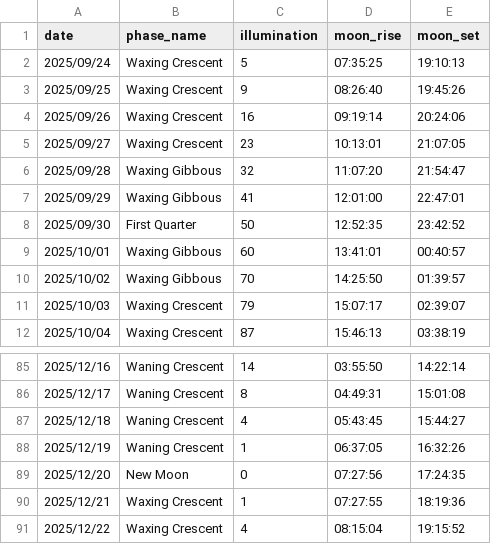
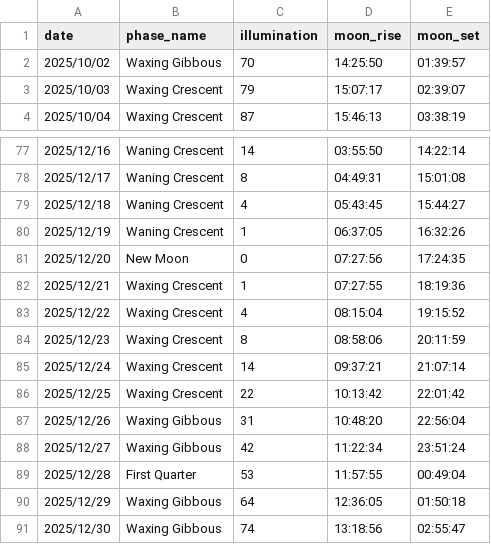
Before and after one commit to evgeniyarbatov/solar-lunar-times, a CSV file: site/public/moon.csv, drawn as a sheet; only a part is shown, gaps mark what is left out; removed rows and columns are numbered as before the commit, all else as after; the diff names each change by its address in the sheet, - before the commit and + after, or states it on an @@ line.

```diff
--- a/site/public/moon.csv
+++ b/site/public/moon.csv
-row 2: 2025/09/24 | Waxing Crescent | 5 | 07:35:25 | 19:10:13
-row 3: 2025/09/25 | Waxing Crescent | 9 | 08:26:40 | 19:45:26
-row 4: 2025/09/26 | Waxing Crescent | 16 | 09:19:14 | 20:24:06
-row 5: 2025/09/27 | Waxing Crescent | 23 | 10:13:01 | 21:07:05
-row 6: 2025/09/28 | Waxing Gibbous | 32 | 11:07:20 | 21:54:47
-row 7: 2025/09/29 | Waxing Gibbous | 41 | 12:01:00 | 22:47:01
-row 8: 2025/09/30 | First Quarter | 50 | 12:52:35 | 23:42:52
-row 9: 2025/10/01 | Waxing Gibbous | 60 | 13:41:01 | 00:40:57
+row 84: 2025/12/23 | Waxing Crescent | 8 | 08:58:06 | 20:11:59
+row 85: 2025/12/24 | Waxing Crescent | 14 | 09:37:21 | 21:07:14
+row 86: 2025/12/25 | Waxing Crescent | 22 | 10:13:42 | 22:01:42
+row 87: 2025/12/26 | Waxing Gibbous | 31 | 10:48:20 | 22:56:04
+row 88: 2025/12/27 | Waxing Gibbous | 42 | 11:22:34 | 23:51:24
+row 89: 2025/12/28 | First Quarter | 53 | 11:57:55 | 00:49:04
+row 90: 2025/12/29 | Waxing Gibbous | 64 | 12:36:05 | 01:50:18
+row 91: 2025/12/30 | Waxing Gibbous | 74 | 13:18:56 | 02:55:47
```
Also changed, not shown: site/public/sun.csv, 3 other files.
